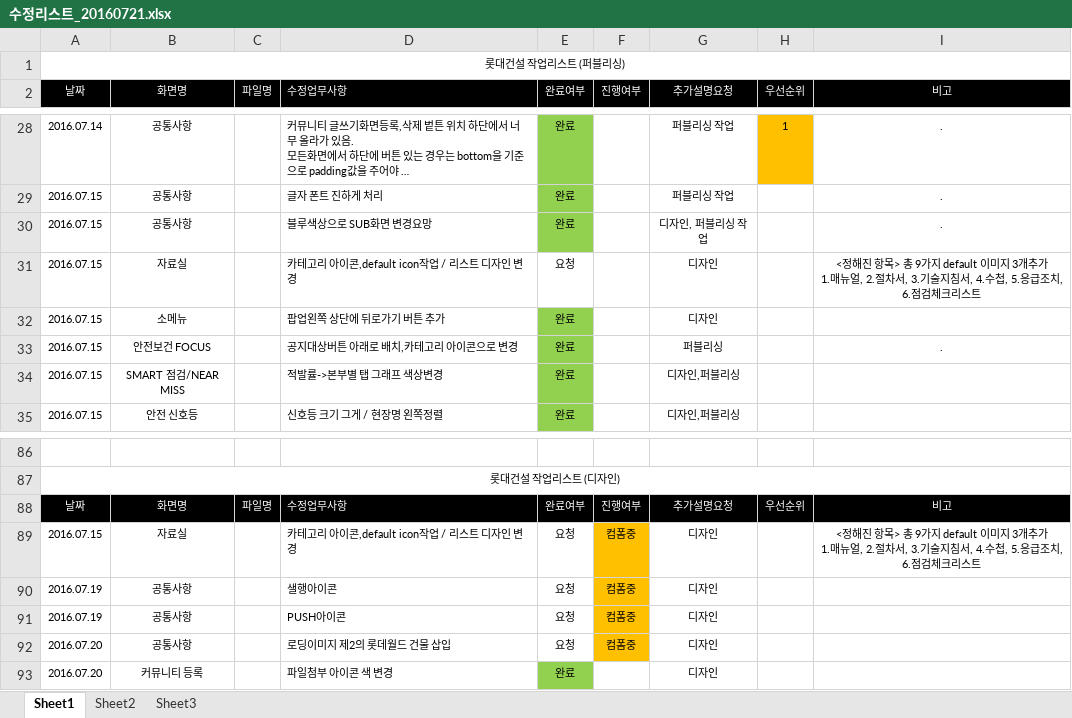
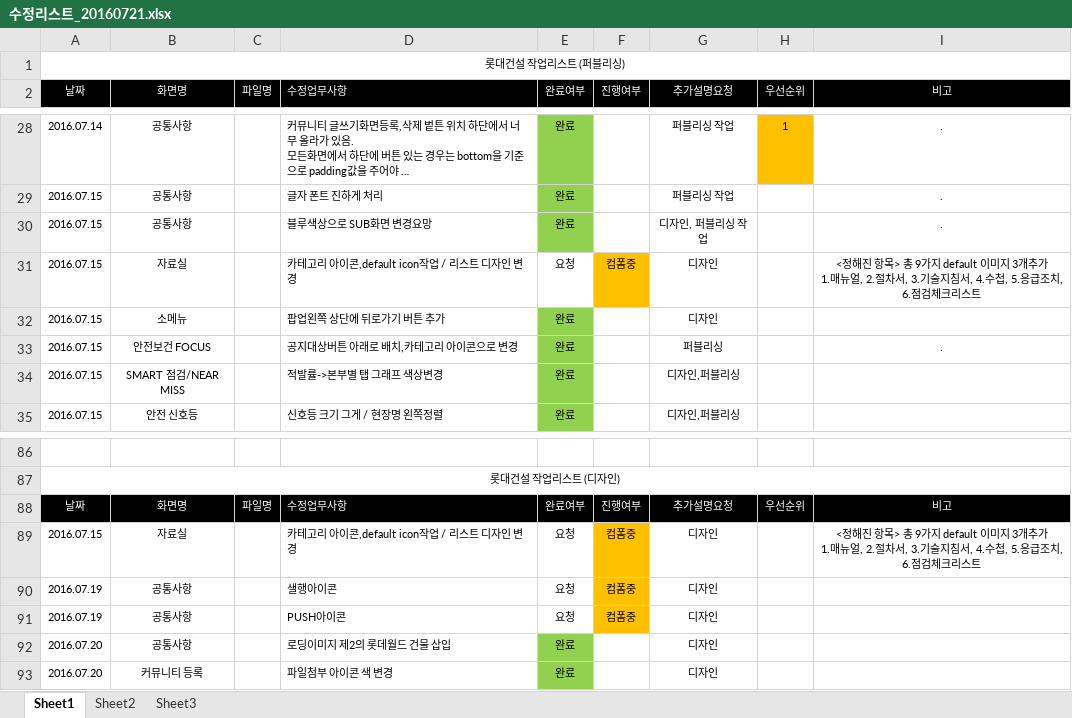
Before and after one commit to cheso/test-code02, an Excel workbook: 수정리스트_20160721.xlsx, sheet Sheet1, drawn as a sheet; only a part is shown, gaps mark what is left out; long unchanged cells end in …; values as stored, in another font and other column widths than the file's, no borders; charts and pictures not drawn; the diff names each change by its address in the sheet, - before the commit and + after, or states it on an @@ line.

```diff
--- a/수정리스트_20160721.xlsx (sheet Sheet1)
+++ b/수정리스트_20160721.xlsx (sheet Sheet1)
-F31 (진행여부): (empty)
+F31 (진행여부): 컴폼중
-F31 fill: none
+F31 fill: #FFC000
-E92 (완료여부): 요청
+E92 (완료여부): 완료
-E92 fill: none
+E92 fill: #92D050
-F92 (진행여부): 컴폼중
+F92 (진행여부): (empty)
-F92 fill: #FFC000
+F92 fill: none
```
Also changed, not shown: charts or pictures.
